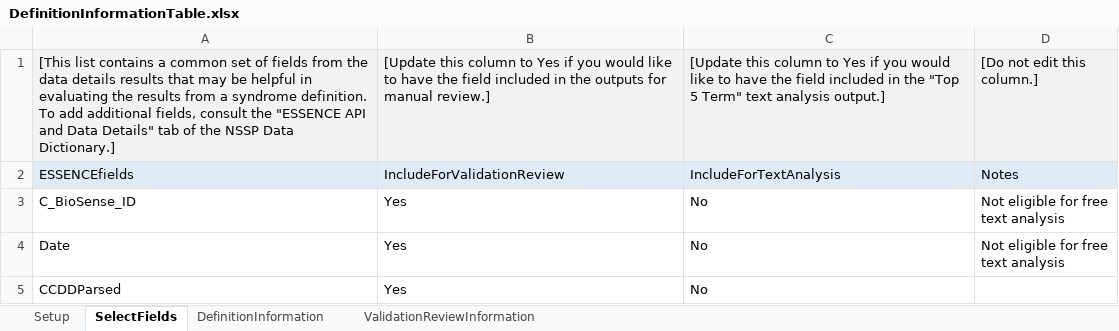
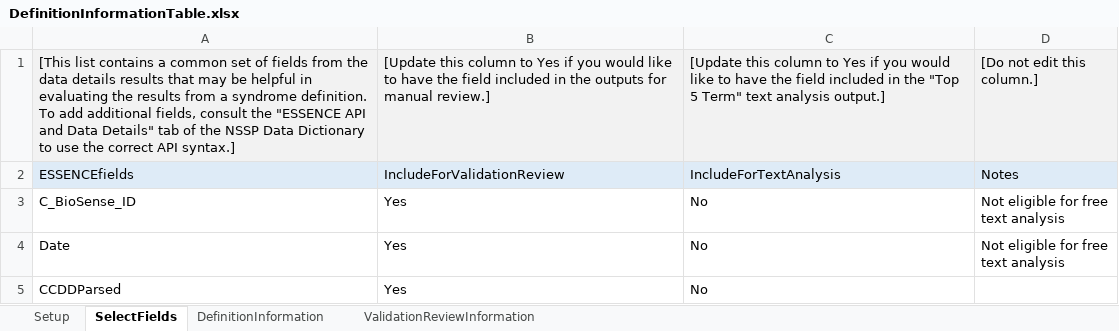
Before and after one commit to sara-chronister/syndrome-definition-evaluation, an Excel workbook: DefinitionInformationTable.xlsx, sheet SelectFields, drawn as a sheet; only a part is shown; values as stored, in another font and other column widths than the file's, no borders; conditional formats not drawn; the diff names each change by its address in the sheet, - before the commit and + after, or states it on an @@ line.

Commit message:
Add files via upload
clarify syntax and instructions for Fields column of DefinitionInformation tab

```diff
--- a/DefinitionInformationTable.xlsx (sheet SelectFields)
+++ b/DefinitionInformationTable.xlsx (sheet SelectFields)
-A1: …NSSP Data Dictionary.]
+A1: …NSSP Data Dictionary to use the correct API syntax.]
```
Also changed, not shown: sheet DefinitionInformation.
